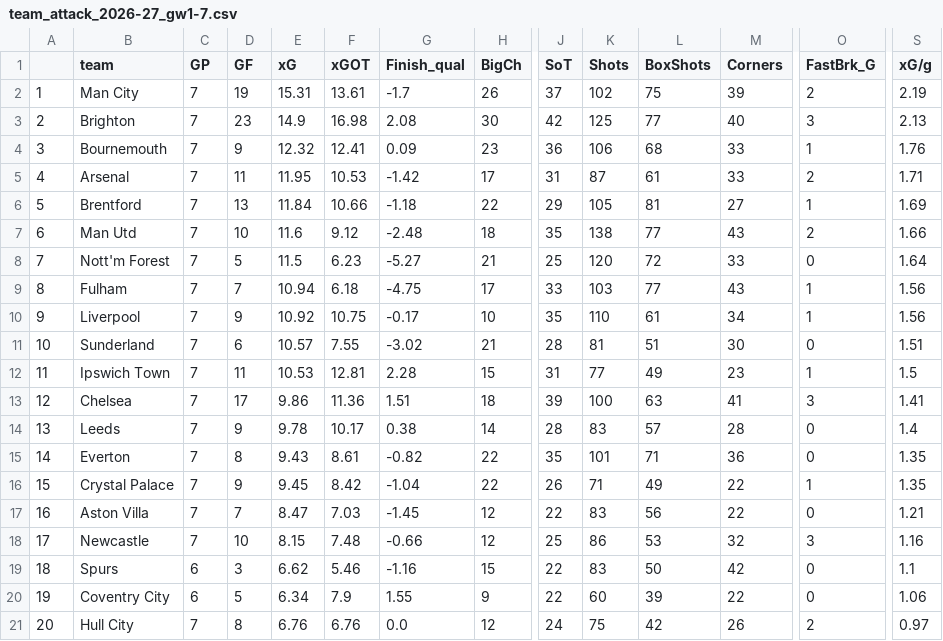
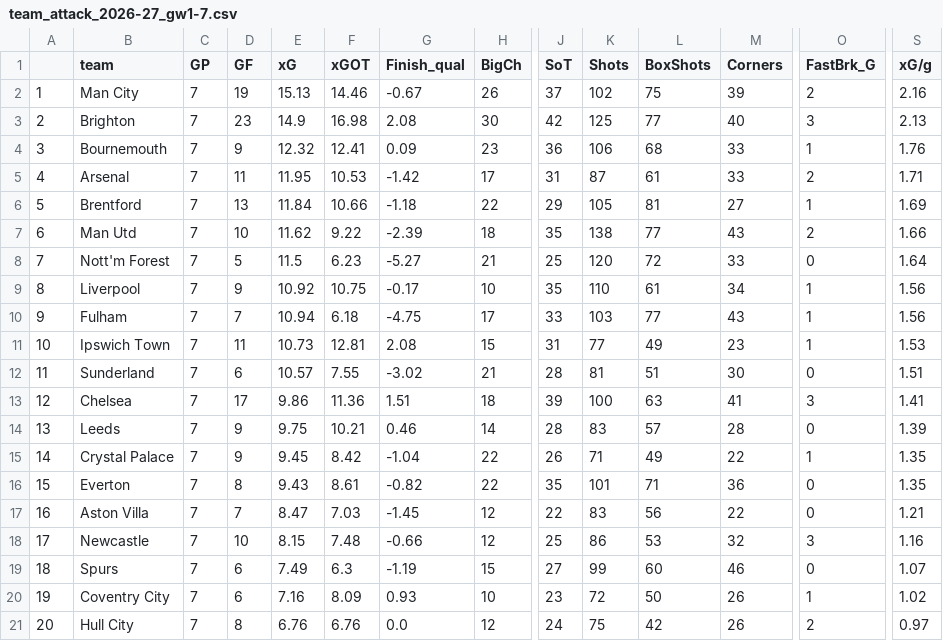
Before and after one commit to glham/fpl-team-analyzer, a CSV file: public/team_attack_2026-27_gw1-7.csv, drawn as a sheet; only a part is shown, gaps mark what is left out; removed rows and columns are numbered as before the commit, all else as after; rows hold the shown columns only; the diff names each change by its address in the sheet, - before the commit and + after, or states it on an @@ line.

```diff
--- a/public/team_attack_2026-27_gw1-7.csv
+++ b/public/team_attack_2026-27_gw1-7.csv
-E2 (xG): 15.31
+E2 (xG): 15.13
-F2 (xGOT): 13.61
+F2 (xGOT): 14.46
-G2 (Finish_qual): -1.7
+G2 (Finish_qual): -0.67
-S2 (xG/g): 2.19
+S2 (xG/g): 2.16
-E7 (xG): 11.6
+E7 (xG): 11.62
-F7 (xGOT): 9.12
+F7 (xGOT): 9.22
-G7 (Finish_qual): -2.48
+G7 (Finish_qual): -2.39
@@ row 10 moved to row 9: 8 @@
@@ column A renumbered between rows 10 and 16 @@
+row 11: 10 | Ipswich Town | 7 | 11 | 10.73 | 12.81 | 2.08 | 15 | 31 | 77 | 49 | 23 | 1 | 1.53
-row 12: 11 | Ipswich Town | 7 | 11 | 10.53 | 12.81 | 2.28 | 15 | 31 | 77 | 49 | 23 | 1 | 1.5
-E14 (xG): 9.78
+E14 (xG): 9.75
-F14 (xGOT): 10.17
+F14 (xGOT): 10.21
-G14 (Finish_qual): 0.38
+G14 (Finish_qual): 0.46
-S14 (xG/g): 1.4
+S14 (xG/g): 1.39
@@ row 16 moved to row 15: 14 @@
-C19:C20 (GP): 6
+C19:C20 (GP): 7
-D19 (GF): 3
+D19 (GF): 6
-E19 (xG): 6.62
+E19 (xG): 7.49
-F19 (xGOT): 5.46
+F19 (xGOT): 6.3
-G19 (Finish_qual): -1.16
+G19 (Finish_qual): -1.19
-J19 (SoT): 22
+J19 (SoT): 27
-K19 (Shots): 83
+K19 (Shots): 99
-L19 (BoxShots): 50
+L19 (BoxShots): 60
-M19 (Corners): 42
+M19 (Corners): 46
-S19 (xG/g): 1.1
+S19 (xG/g): 1.07
-D20 (GF): 5
+D20 (GF): 6
-E20 (xG): 6.34
+E20 (xG): 7.16
-F20 (xGOT): 7.9
+F20 (xGOT): 8.09
-G20 (Finish_qual): 1.55
+G20 (Finish_qual): 0.93
-H20 (BigCh): 9
+H20 (BigCh): 10
-J20 (SoT): 22
+J20 (SoT): 23
-K20 (Shots): 60
+K20 (Shots): 72
-L20 (BoxShots): 39
+L20 (BoxShots): 50
-M20 (Corners): 22
+M20 (Corners): 26
-O20 (FastBrk_G): 0
+O20 (FastBrk_G): 1
-S20 (xG/g): 1.06
+S20 (xG/g): 1.02
```
Also changed, not shown: public/player_attack_2026-27_gw1-7.csv, public/player_gw_2026-27.csv, 6 other files.
